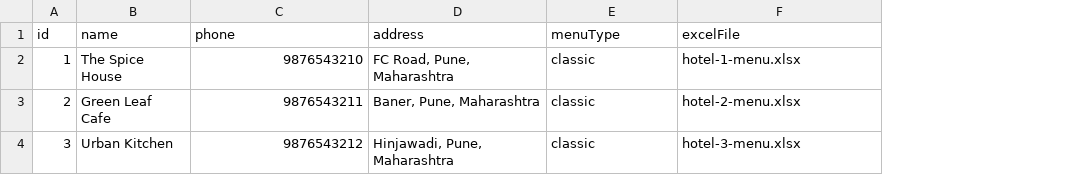
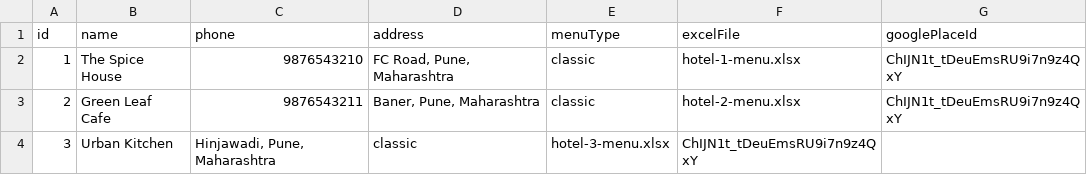
Before and after one commit to navoculuslabs-cell/hotel-menu, a CSV file: src/data/hotels.csv, drawn as a sheet; the diff names each change by its address in the sheet, - before the commit and + after, or states it on an @@ line.

Commit message:
Added Google Review section and fix Error checking issue

```diff
--- a/src/data/hotels.csv
+++ b/src/data/hotels.csv
+column G (googlePlaceId), rows 2-3: ChIJN1t_tDeuEmsRU9i7n9z4QxY | ChIJN1t_tDeuEmsRU9i7n9z4QxY
-C4 (phone): 9876543212
+C4 (phone): Hinjawadi, Pune, Maharashtra
-D4 (address): Hinjawadi, Pune, Maharashtra
+D4 (address): classic
-E4 (menuType): classic
+E4 (menuType): hotel-3-menu.xlsx
-F4 (excelFile): hotel-3-menu.xlsx
+F4 (excelFile): ChIJN1t_tDeuEmsRU9i7n9z4QxY
```
Also changed, not shown: 4 other files.
